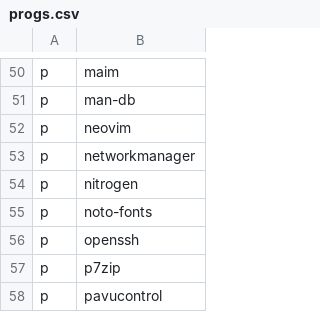
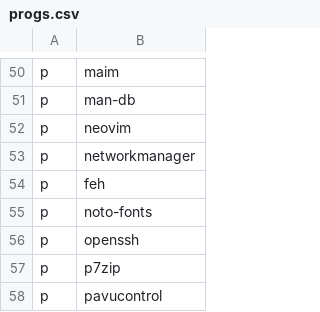
Before and after one commit to gonblas/dotfiles, a CSV file: progs.csv, drawn as a sheet; only a part is shown, gaps mark what is left out.

```diff
--- a/progs.csv
+++ b/progs.csv
@@ -53,3 +53,3 @@ p,neovim
 p,networkmanager
-p,nitrogen
+p,feh
 p,noto-fonts
```
Also changed, not shown: 4 other files.
